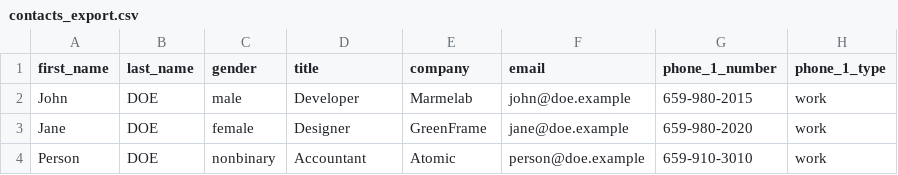
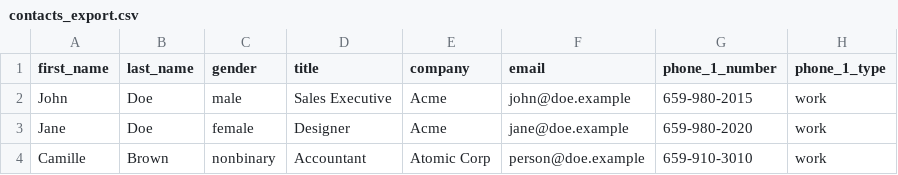
Before and after one commit to marmelab/atomic-crm, a CSV file: src/contacts/contacts_export.csv, drawn as a sheet; only a part is shown; the diff names each change by its address in the sheet, - before the commit and + after, or states it on an @@ line.

Commit message:
Fix sample contact export

```diff
--- a/src/contacts/contacts_export.csv
+++ b/src/contacts/contacts_export.csv
-B2:B3 (last_name): DOE
+B2:B3 (last_name): Doe
-D2 (title): Developer
+D2 (title): Sales Executive
-E2 (company): Marmelab
+E2 (company): Acme
-E3 (company): GreenFrame
+E3 (company): Acme
-A4 (first_name): Person
+A4 (first_name): Camille
-B4 (last_name): DOE
+B4 (last_name): Brown
-E4 (company): Atomic
+E4 (company): Atomic Corp
```
